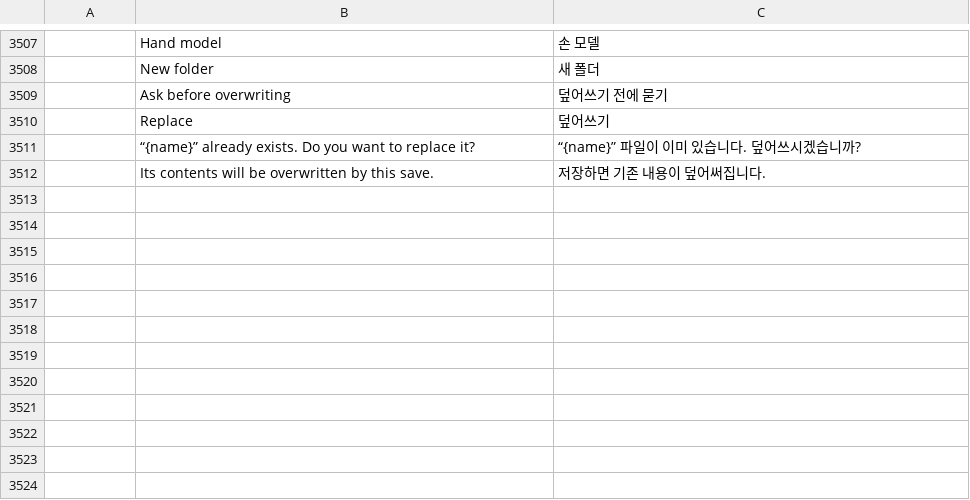
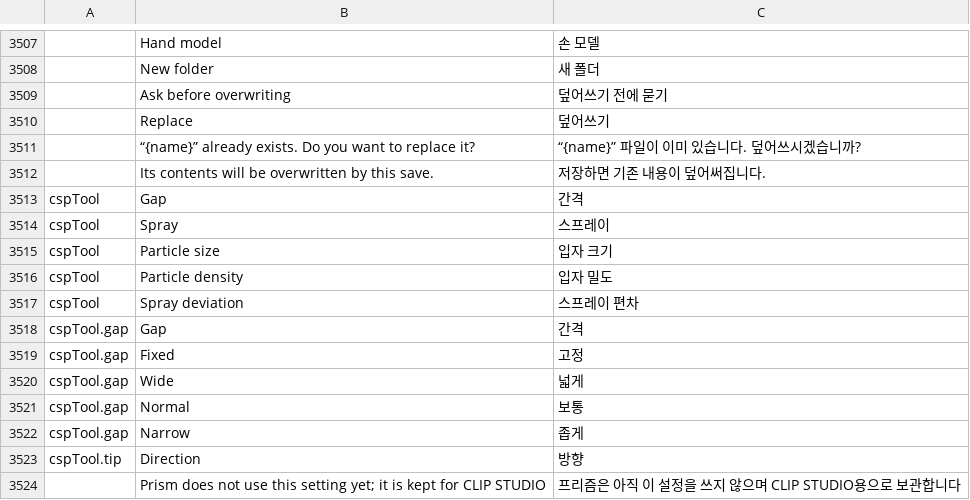
Before and after one commit to NK-Studio/prism, a TSV file: crates/ui-egui/src/i18n/ko.tsv, drawn as a sheet; only a part is shown, gaps mark what is left out; the diff names each change by its address in the sheet, - before the commit and + after, or states it on an @@ line.

```diff
--- a/crates/ui-egui/src/i18n/ko.tsv
+++ b/crates/ui-egui/src/i18n/ko.tsv
+row 3513: cspTool | Gap | 간격
+row 3514: cspTool | Spray | 스프레이
+row 3515: cspTool | Particle size | 입자 크기
+row 3516: cspTool | Particle density | 입자 밀도
+row 3517: cspTool | Spray deviation | 스프레이 편차
+row 3518: cspTool.gap | Gap | 간격
+row 3519: cspTool.gap | Fixed | 고정
+row 3520: cspTool.gap | Wide | 넓게
+row 3521: cspTool.gap | Normal | 보통
+row 3522: cspTool.gap | Narrow | 좁게
+row 3523: cspTool.tip | Direction | 방향
+row 3524:  | Prism does not use this setting yet; it is kept for CLIP STUDIO | 프리즘은 아직 이 설정을 쓰지 않으며 CLIP STUDIO용으로 보관합니다
```
Also changed, not shown: 10 other files.
